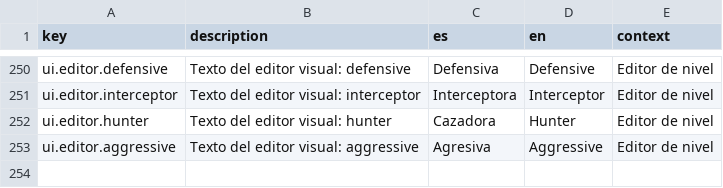
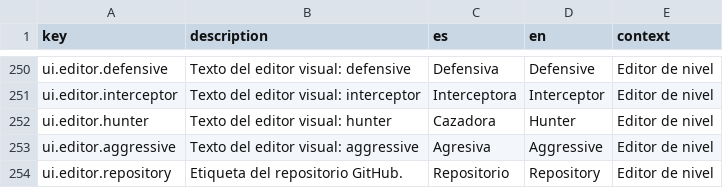
Before and after one commit to diegosdlc/Turn-Over, a CSV file: locales/texts.csv, drawn as a sheet; only a part is shown, gaps mark what is left out; the diff names each change by its address in the sheet, - before the commit and + after, or states it on an @@ line.

Commit message:
feat(editor): localize GitHub repository label

```diff
--- a/locales/texts.csv
+++ b/locales/texts.csv
+row 254: ui.editor.repository | Etiqueta del repositorio GitHub. | Repositorio | Repository | Editor de nivel
```
